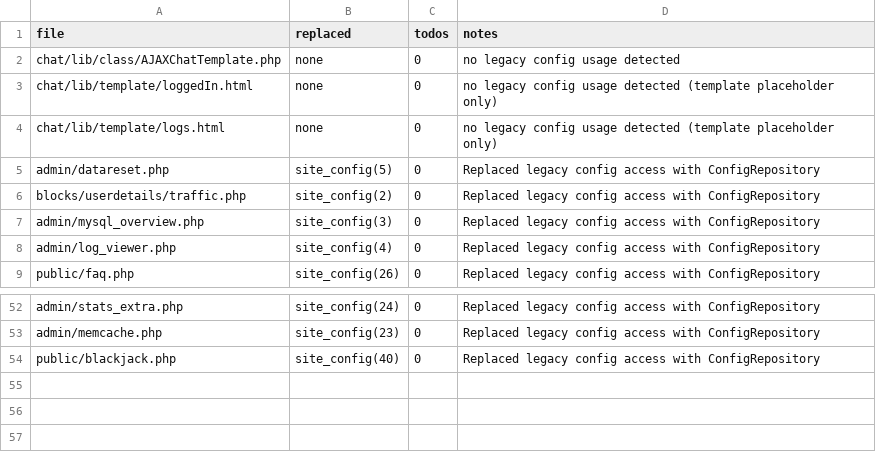
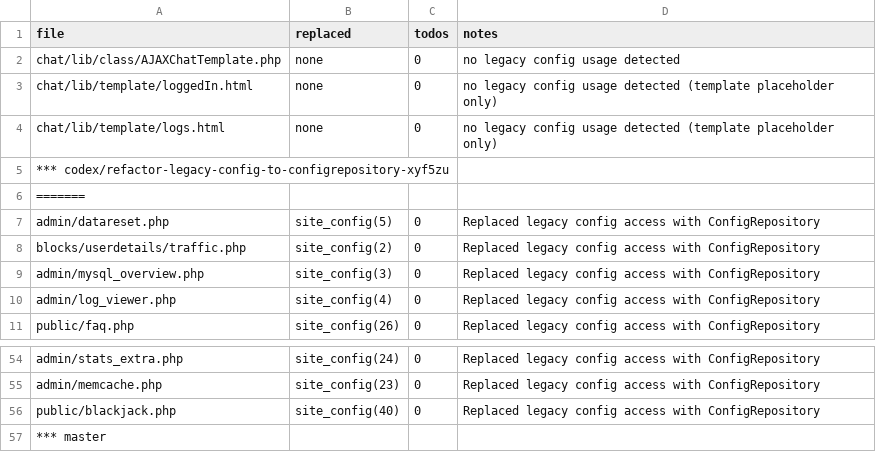
Before and after one commit to trackerone/Pu-239, a CSV file: tools/configrepo_rollout_report.csv, drawn as a sheet; only a part is shown, gaps mark what is left out.

```diff
--- a/tools/configrepo_rollout_report.csv
+++ b/tools/configrepo_rollout_report.csv
@@ -4,2 +4,4 @@ chat/lib/template/loggedIn.html,none,0,no legacy config usage detected (template
 chat/lib/template/logs.html,none,0,no legacy config usage detected (template placeholder only)
+*** codex/refactor-legacy-config-to-configrepository-xyf5zu
+=======
 admin/datareset.php,site_config(5),0,Replaced legacy config access with ConfigRepository
@@ -54 +56,2 @@ admin/memcache.php,site_config(23),0,Replaced legacy config access with ConfigRe
 public/blackjack.php,site_config(40),0,Replaced legacy config access with ConfigRepository
+*** master
```
Also changed, not shown: 3 other files.
